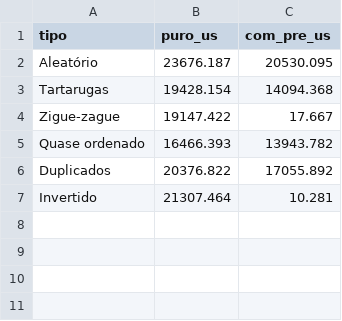
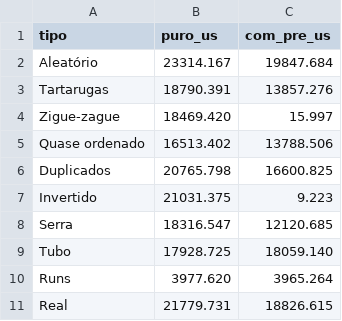
Before and after one commit to Zidan-09/presorting-algorithm, a CSV file: artigo/resultados/fig_tempos_bubble.csv, drawn as a sheet.

```diff
--- a/artigo/resultados/fig_tempos_bubble.csv
+++ b/artigo/resultados/fig_tempos_bubble.csv
@@ -1,7 +1,11 @@
 tipo,puro_us,com_pre_us
-Aleatório,23676.187,20530.095
-Tartarugas,19428.154,14094.368
-Zigue-zague,19147.422,17.667
-Quase ordenado,16466.393,13943.782
-Duplicados,20376.822,17055.892
-Invertido,21307.464,10.281
+Aleatório,23314.167,19847.684
+Tartarugas,18790.391,13857.276
+Zigue-zague,18469.420,15.997
+Quase ordenado,16513.402,13788.506
+Duplicados,20765.798,16600.825
+Invertido,21031.375,9.223
+Serra,18316.547,12120.685
+Tubo,17928.725,18059.140
+Runs,3977.620,3965.264
+Real,21779.731,18826.615
```
Also changed, not shown: artigo/resultados/fig_ganho.csv, artigo/resultados/fig_tempos_selection.csv, 56 other files.
